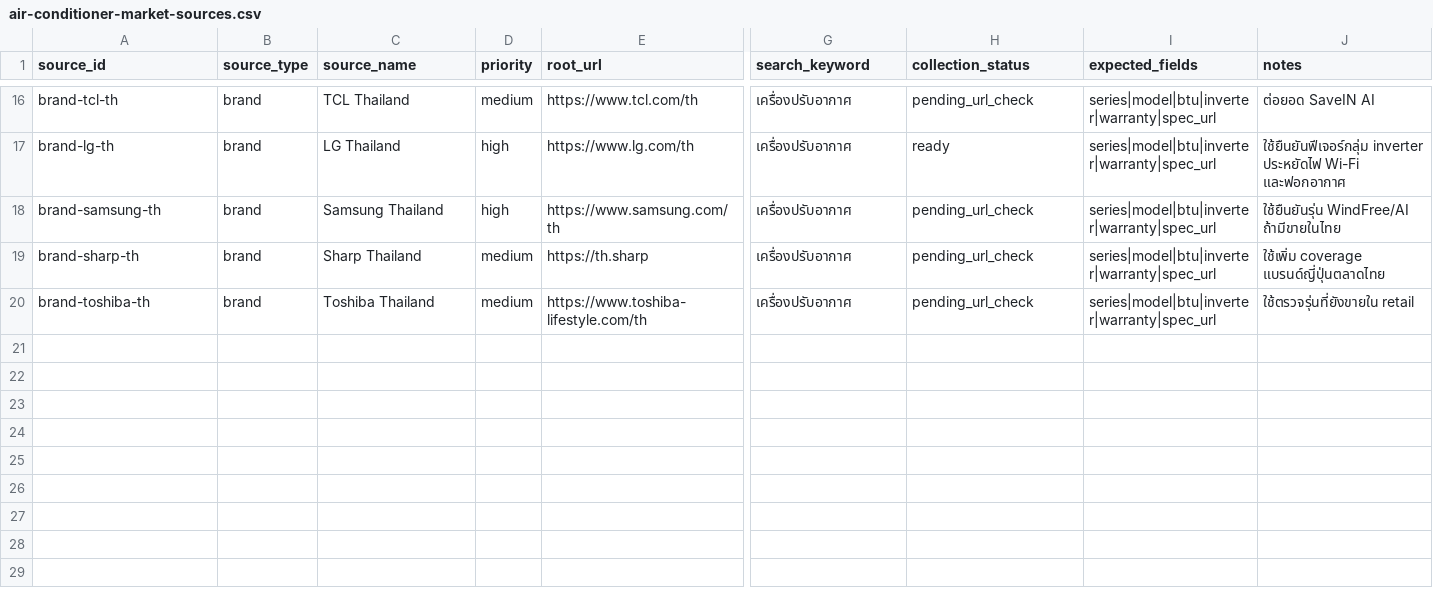
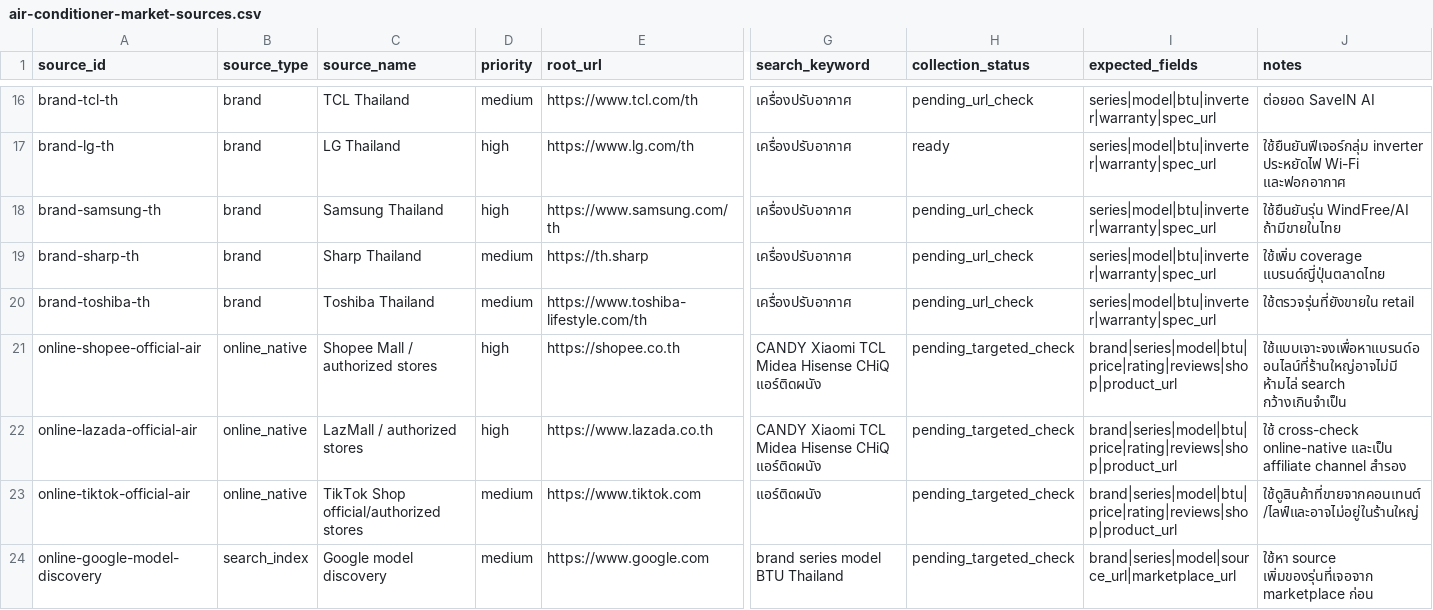
Before and after one commit to chatoccmed/friendsay, a CSV file: docs/air-conditioner-market-sources.csv, drawn as a sheet; only a part is shown, gaps mark what is left out; rows hold the shown columns only; the diff names each change by its address in the sheet, - before the commit and + after, or states it on an @@ line.

```diff
--- a/docs/air-conditioner-market-sources.csv
+++ b/docs/air-conditioner-market-sources.csv
+row 21: online-shopee-official-air | online_native | Shopee Mall / authorized stores | high | https://shopee.co.th | CANDY Xiaomi TCL Midea Hisense CHiQ แอร์ติดผนัง | pending_targeted_check | brand|series|model|btu|price|rating|reviews|shop|product_url | ใช้แบบเจาะจงเพื่อหาแบรนด์ออนไลน์ที่ร้านใหญ่อาจไม่มี ห้ามไล่ search กว้างเกินจำเป็น
+row 22: online-lazada-official-air | online_native | LazMall / authorized stores | high | https://www.lazada.co.th | CANDY Xiaomi TCL Midea Hisense CHiQ แอร์ติดผนัง | pending_targeted_check | brand|series|model|btu|price|rating|reviews|shop|product_url | ใช้ cross-check online-native และเป็น affiliate channel สำรอง
+row 23: online-tiktok-official-air | online_native | TikTok Shop official/authorized stores | medium | https://www.tiktok.com | แอร์ติดผนัง | pending_targeted_check | brand|series|model|btu|price|rating|reviews|shop|product_url | ใช้ดูสินค้าที่ขายจากคอนเทนต์/ไลฟ์และอาจไม่อยู่ในร้านใหญ่
+row 24: online-google-model-discovery | search_index | Google model discovery | medium | https://www.google.com | brand series model BTU Thailand | pending_targeted_check | brand|series|model|source_url|marketplace_url | ใช้หา source เพิ่มของรุ่นที่เจอจาก marketplace ก่อน
```
Also changed, not shown: docs/air-conditioner-catalog-rounds.csv, 3 other files.
